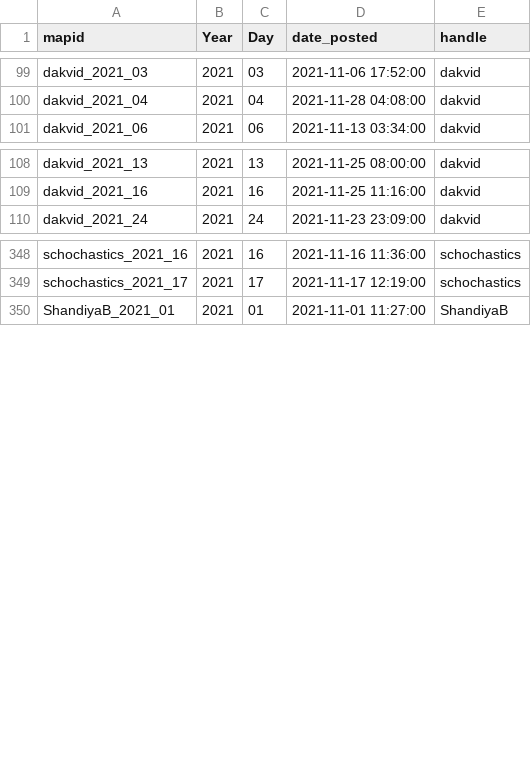
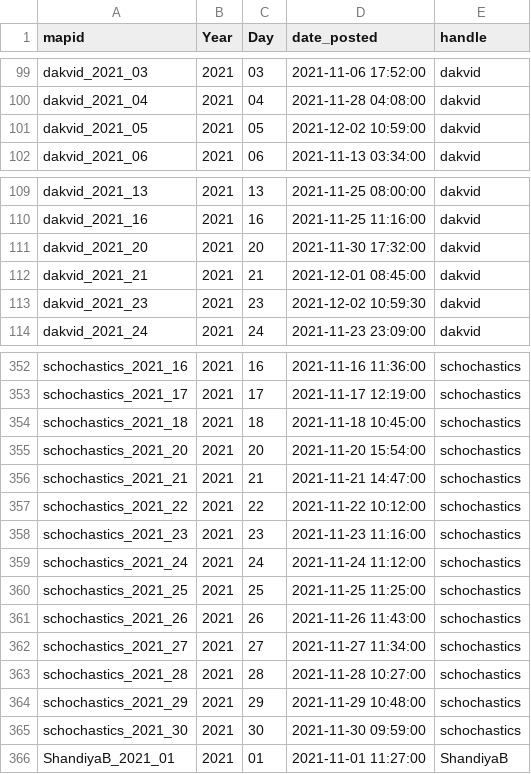
Before and after one commit to dakvid/3RDayMapChallenge, a TSV file: data/maps.tsv, drawn as a sheet; only a part is shown, gaps mark what is left out.

```diff
--- a/data/maps.tsv
+++ b/data/maps.tsv
@@ -100,2 +100,3 @@ dakvid_2021_03	2021	03	2021-11-06 17:52:00	dakvid
 dakvid_2021_04	2021	04	2021-11-28 04:08:00	dakvid
+dakvid_2021_05	2021	05	2021-12-02 10:59:00	dakvid
 dakvid_2021_06	2021	06	2021-11-13 03:34:00	dakvid
@@ -109,2 +110,5 @@ dakvid_2021_13	2021	13	2021-11-25 08:00:00	dakvid
 dakvid_2021_16	2021	16	2021-11-25 11:16:00	dakvid
+dakvid_2021_20	2021	20	2021-11-30 17:32:00	dakvid
+dakvid_2021_21	2021	21	2021-12-01 08:45:00	dakvid
+dakvid_2021_23	2021	23	2021-12-02 10:59:30	dakvid
 dakvid_2021_24	2021	24	2021-11-23 23:09:00	dakvid
@@ -349,2 +353,14 @@ schochastics_2021_16	2021	16	2021-11-16 11:36:00	schochastics
 schochastics_2021_17	2021	17	2021-11-17 12:19:00	schochastics
+schochastics_2021_18	2021	18	2021-11-18 10:45:00	schochastics
+schochastics_2021_20	2021	20	2021-11-20 15:54:00	schochastics
+schochastics_2021_21	2021	21	2021-11-21 14:47:00	schochastics
+schochastics_2021_22	2021	22	2021-11-22 10:12:00	schochastics
+schochastics_2021_23	2021	23	2021-11-23 11:16:00	schochastics
+schochastics_2021_24	2021	24	2021-11-24 11:12:00	schochastics
+schochastics_2021_25	2021	25	2021-11-25 11:25:00	schochastics
+schochastics_2021_26	2021	26	2021-11-26 11:43:00	schochastics
+schochastics_2021_27	2021	27	2021-11-27 11:34:00	schochastics
+schochastics_2021_28	2021	28	2021-11-28 10:27:00	schochastics
+schochastics_2021_29	2021	29	2021-11-29 10:48:00	schochastics
+schochastics_2021_30	2021	30	2021-11-30 09:59:00	schochastics
 ShandiyaB_2021_01	2021	01	2021-11-01 11:27:00	ShandiyaB
```
Also changed, not shown: data/descriptions.tsv, data/images.tsv, 3 other files.
